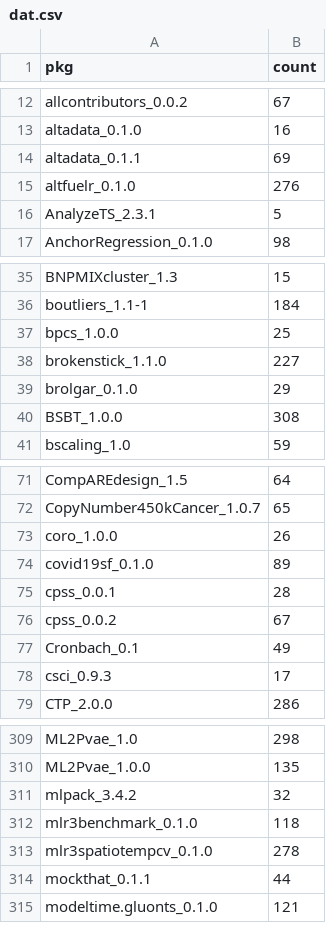
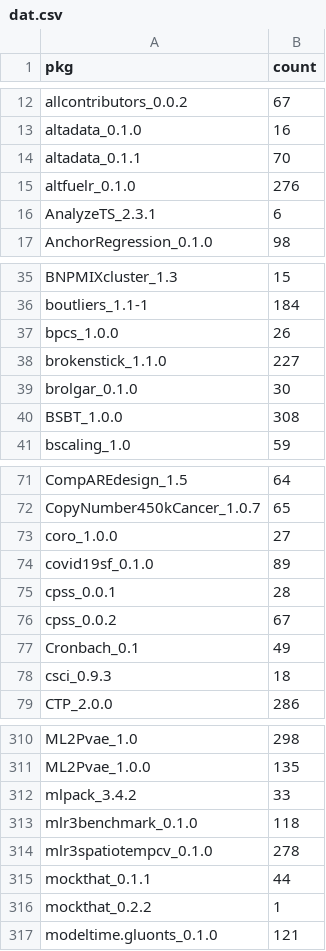
Before and after one commit to tjtnew/newbies, a CSV file: dat.csv, drawn as a sheet; only a part is shown, gaps mark what is left out; the diff covers the shown part only.

```diff
--- a/dat.csv
+++ b/dat.csv
@@ -13,5 +13,5 @@
 "altadata_0.1.0",16
-"altadata_0.1.1",69
+"altadata_0.1.1",70
 "altfuelr_0.1.0",276
-"AnalyzeTS_2.3.1",5
+"AnalyzeTS_2.3.1",6
 "AnchorRegression_0.1.0",98
@@ -36,5 +36,5 @@
 "boutliers_1.1-1",184
-"bpcs_1.0.0",25
+"bpcs_1.0.0",26
 "brokenstick_1.1.0",227
-"brolgar_0.1.0",29
+"brolgar_0.1.0",30
 "BSBT_1.0.0",308
@@ -72,3 +72,3 @@
 "CopyNumber450kCancer_1.0.7",65
-"coro_1.0.0",26
+"coro_1.0.0",27
 "covid19sf_0.1.0",89
@@ -77,3 +77,3 @@
 "Cronbach_0.1",49
-"csci_0.9.3",17
+"csci_0.9.3",18
 "CTP_2.0.0",286
@@ -310,3 +311,3 @@
 "ML2Pvae_1.0.0",135
-"mlpack_3.4.2",32
+"mlpack_3.4.2",33
 "mlr3benchmark_0.1.0",118
@@ -314,2 +315,3 @@
 "mockthat_0.1.1",44
+"mockthat_0.2.2",1
 "modeltime.gluonts_0.1.0",121
```
Also changed, not shown: 1 added row and 16 edited cells elsewhere in this file.
